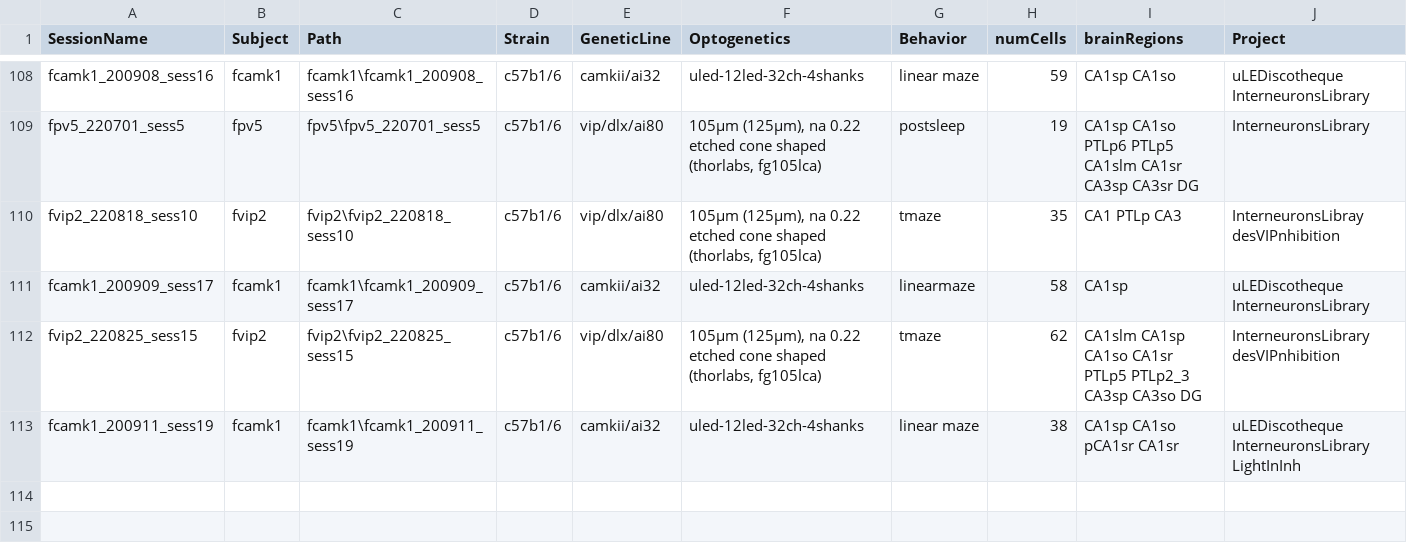
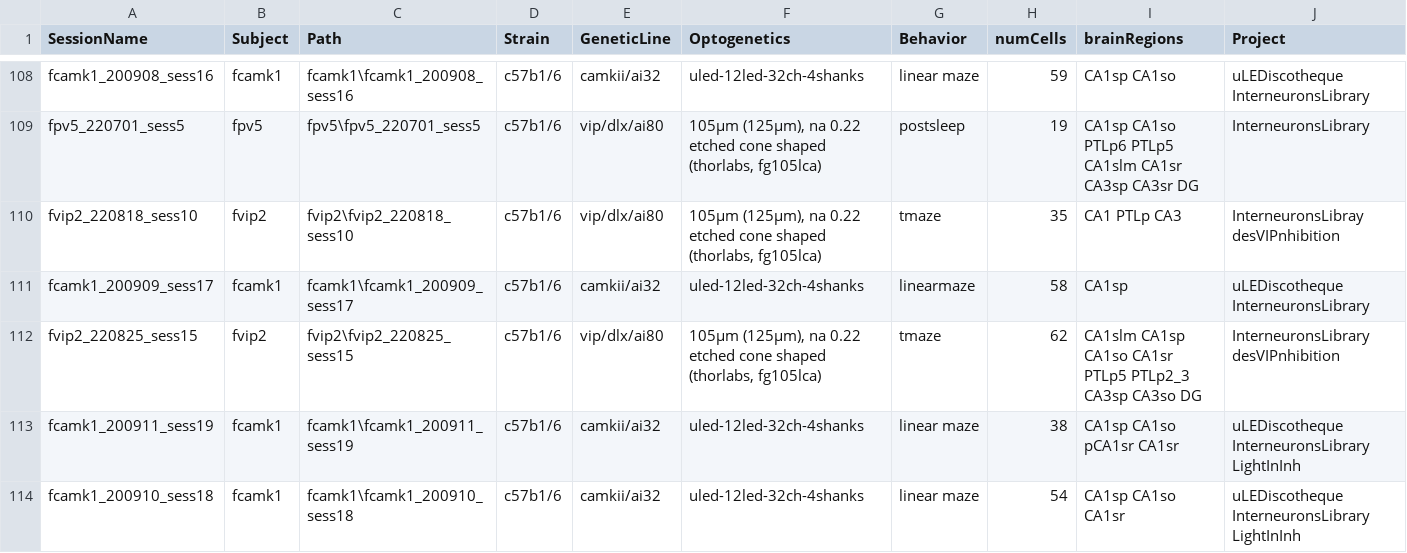
Before and after one commit to valegarman/HippoCookBook, a CSV file: indexedSessions.csv, drawn as a sheet; only a part is shown, gaps mark what is left out.

Commit message:
Added Session: fCamk1_200910_sess18

```diff
--- a/indexedSessions.csv
+++ b/indexedSessions.csv
@@ -113 +113,2 @@ fvip2_220825_sess15,fvip2,fvip2\fvip2_220825_sess15,c57b1/6,vip/dlx/ai80,"105µm
 fcamk1_200911_sess19,fcamk1,fcamk1\fcamk1_200911_sess19,c57b1/6,camkii/ai32,"uled-12led-32ch-4shanks",linear maze,38,CA1sp CA1so pCA1sr CA1sr,uLEDiscotheque InterneuronsLibrary LightInInh
+fcamk1_200910_sess18,fcamk1,fcamk1\fcamk1_200910_sess18,c57b1/6,camkii/ai32,"uled-12led-32ch-4shanks",linear maze,54,CA1sp CA1so CA1sr,uLEDiscotheque InterneuronsLibrary LightInInh
```
